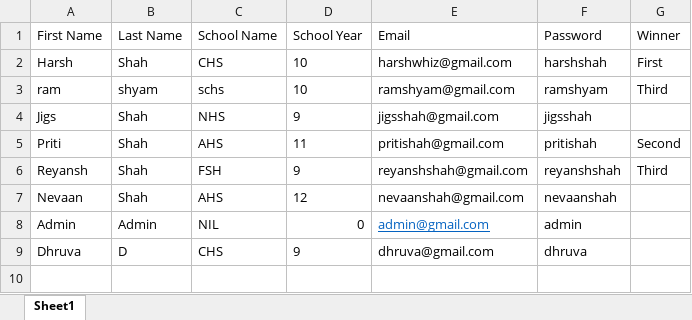
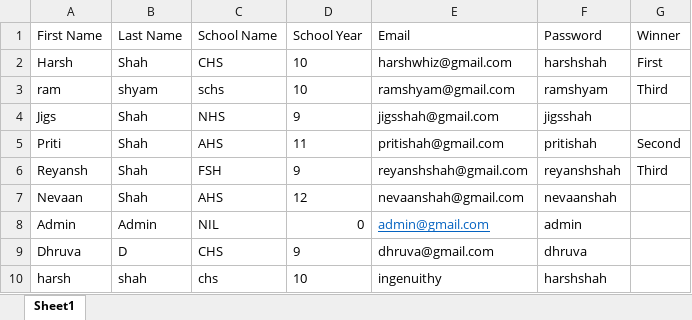
Before and after one commit to harshshah1122/slc, an Excel workbook: Book1.xlsx, sheet Sheet1, drawn as a sheet; values as stored, in another font and other column widths than the file's, no borders; the diff names each change by its address in the sheet, - before the commit and + after, or states it on an @@ line.

```diff
--- a/Book1.xlsx (sheet Sheet1)
+++ b/Book1.xlsx (sheet Sheet1)
+row 10: harsh | shah | chs | 10 | ingenuithy | harshshah
```
Also changed, not shown: eventAttendance.xlsx, eventCodes.xlsx, 1 other file.
